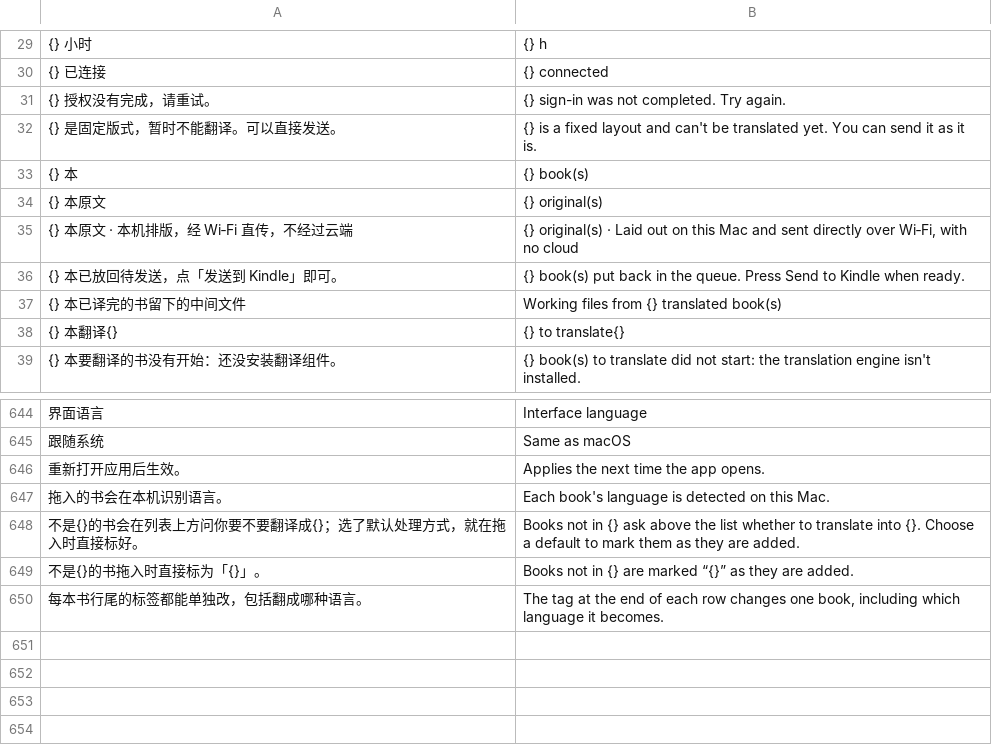
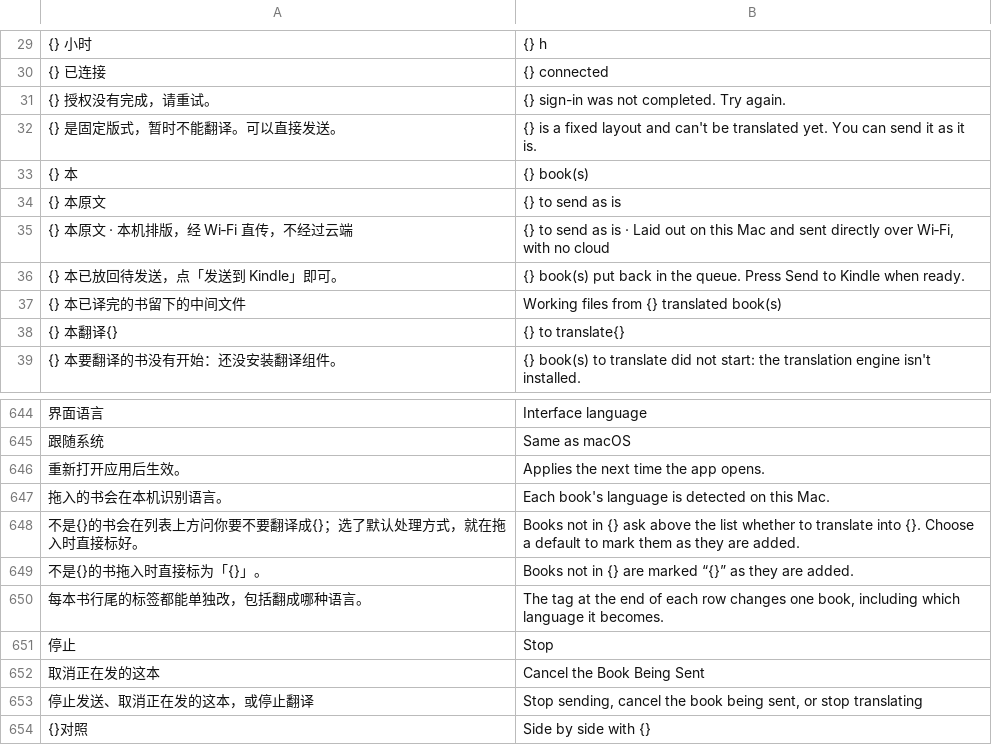
Before and after one commit to joeseesun/kindle-push-macos, a TSV file: mac-app/Assets/i18n/en.tsv, drawn as a sheet; only a part is shown, gaps mark what is left out; the diff names each change by its address in the sheet, - before the commit and + after, or states it on an @@ line.

```diff
--- a/mac-app/Assets/i18n/en.tsv
+++ b/mac-app/Assets/i18n/en.tsv
-B34: {} original(s)
+B34: {} to send as is
-B35: {} original(s) · Laid…
+B35: {} to send as is · Laid…
+row 651: 停止 | Stop
+row 652: 取消正在发的这本 | Cancel the Book Being Sent
+row 653: 停止发送、取消正在发的这本，或停止翻译 | Stop sending, cancel the book being sent, or stop translating
+row 654: {}对照 | Side by side with {}
```
Also changed, not shown: 8 other files.
